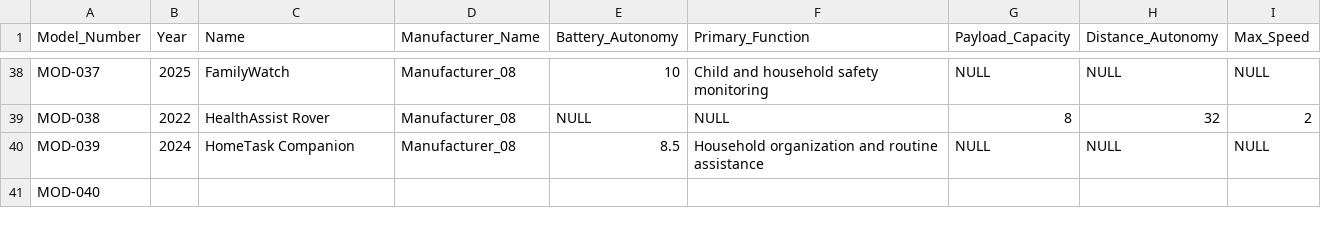
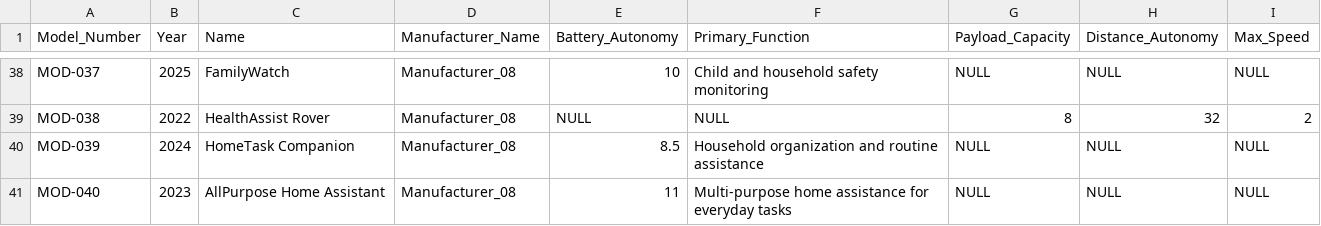
Before and after one commit to ethansingh123/SQLCode, a CSV file: Model.csv, drawn as a sheet; only a part is shown, gaps mark what is left out.

Commit message:
Update Model.csv
fixed error in last row

```diff
--- a/Model.csv
+++ b/Model.csv
@@ -40,2 +40,2 @@ MOD-038,2022,HealthAssist Rover,Manufacturer_08,NULL,NULL,8,32,2
 MOD-039,2024,HomeTask Companion,Manufacturer_08,8.5,Household organization and routine assistance,NULL,NULL,NULL
-MOD-040,
+MOD-040,2023,AllPurpose Home Assistant,Manufacturer_08,11,Multi-purpose home assistance for everyday tasks,NULL,NULL,NULL
```
